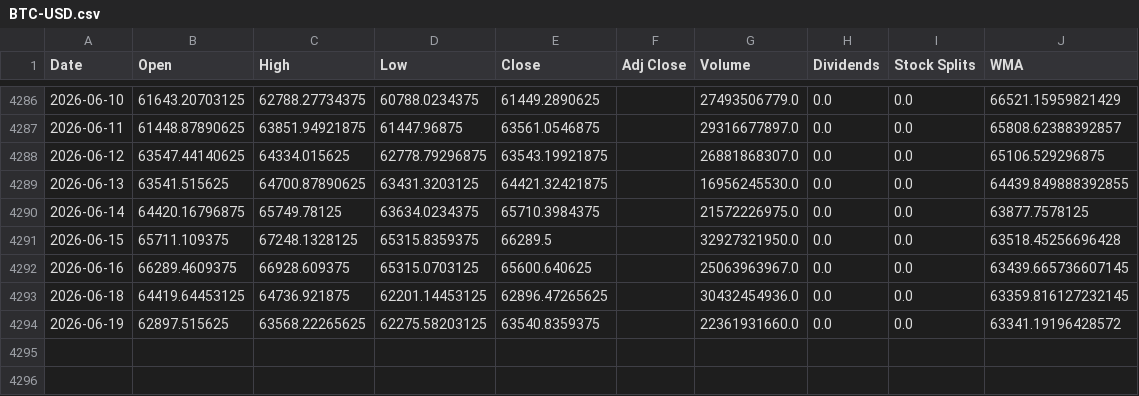
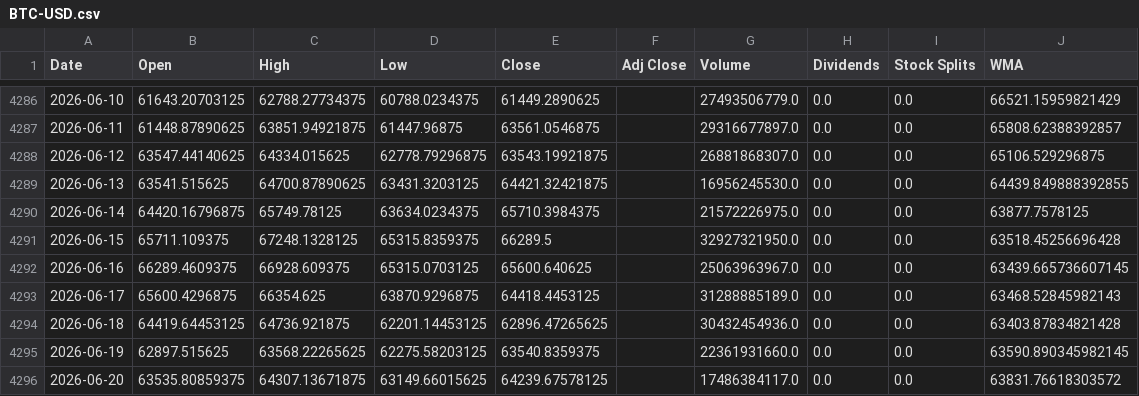
Before and after one commit to LeoRodaelli/investAI, a CSV file: BTC-USD.csv, drawn as a sheet; only a part is shown, gaps mark what is left out.

```diff
--- a/BTC-USD.csv
+++ b/BTC-USD.csv
@@ -4292,3 +4292,5 @@ Date,Open,High,Low,Close,Adj Close,Volume,Dividends,Stock Splits,WMA
 2026-06-16,66289.4609375,66928.609375,65315.0703125,65600.640625,,25063963967.0,0.0,0.0,63439.665736607145
-2026-06-18,64419.64453125,64736.921875,62201.14453125,62896.47265625,,30432454936.0,0.0,0.0,63359.816127232145
-2026-06-19,62897.515625,63568.22265625,62275.58203125,63540.8359375,,22361931660.0,0.0,0.0,63341.19196428572
+2026-06-17,65600.4296875,66354.625,63870.9296875,64418.4453125,,31288885189.0,0.0,0.0,63468.52845982143
+2026-06-18,64419.64453125,64736.921875,62201.14453125,62896.47265625,,30432454936.0,0.0,0.0,63403.87834821428
+2026-06-19,62897.515625,63568.22265625,62275.58203125,63540.8359375,,22361931660.0,0.0,0.0,63590.890345982145
+2026-06-20,63535.80859375,64307.13671875,63149.66015625,64239.67578125,,17486384117.0,0.0,0.0,63831.76618303572
```
Also changed, not shown: AMZO34.SA.csv, BHIA3.SA.csv, 24 other files.
